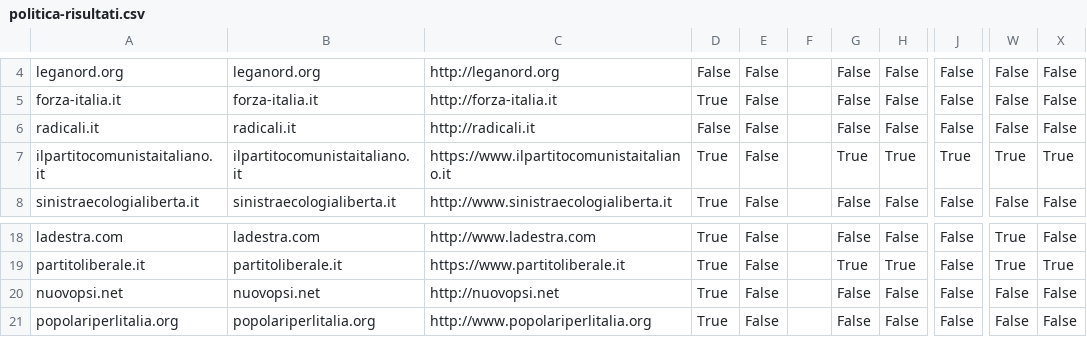
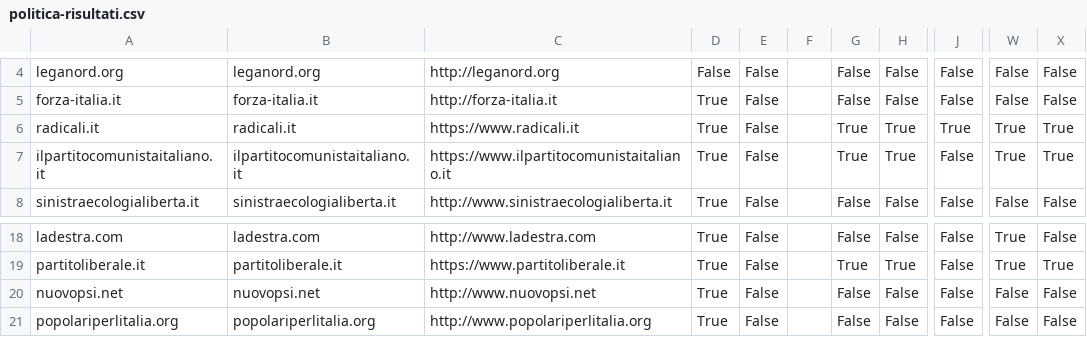
Before and after one commit to sicurezzadeimedia/italia, a CSV file: politica-risultati.csv, drawn as a sheet; only a part is shown, gaps mark what is left out; the diff names each change by its address in the sheet, - before the commit and + after, or states it on an @@ line.

Commit message:
update scan

```diff
--- a/politica-risultati.csv
+++ b/politica-risultati.csv
-C6: http://radicali.it
+C6: https://www.radicali.it
-D6: False
+D6: True
-G6: False
+G6: True
-H6: False
+H6: True
-J6: False
+J6: True
-W6: False
+W6: True
-X6: False
+X6: True
-J7: True
+J7: False
-C20: http://nuovopsi.net
+C20: http://www.nuovopsi.net
```
